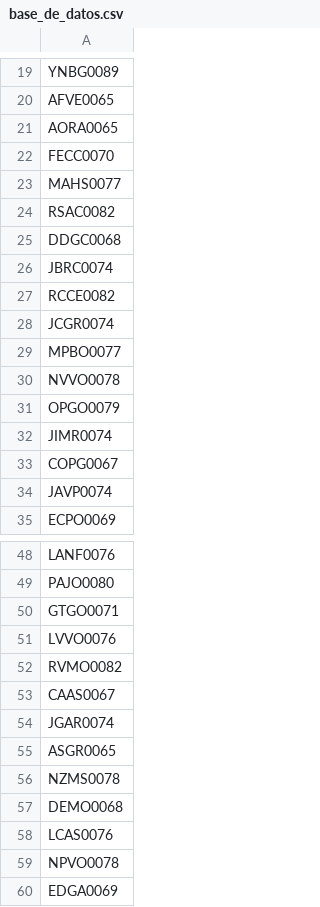
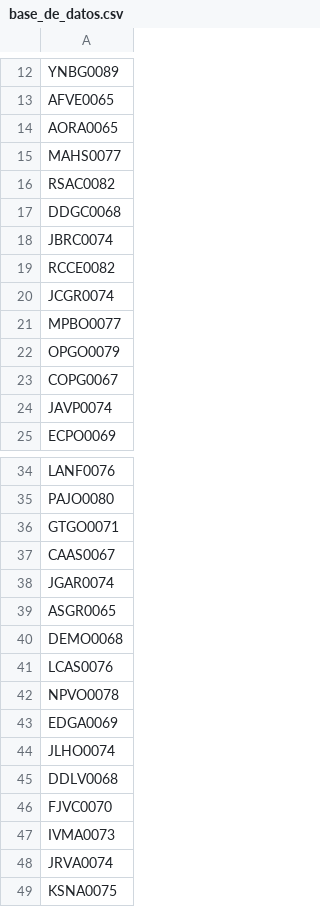
Before and after one commit to AdminC3A/QRElemento-Acceso, a CSV file: data/base_de_datos.csv, drawn as a sheet; only a part is shown, gaps mark what is left out; the shorter side is filled out with more unchanged rows; the diff covers the shown part only.

```diff
--- a/data/base_de_datos.csv
+++ b/data/base_de_datos.csv
@@ -21,3 +14,2 @@ AFVE0065
 AORA0065
-FECC0070
 MAHS0077
@@ -29,5 +21,3 @@ JCGR0074
 MPBO0077
-NVVO0078
 OPGO0079
-JIMR0074
 COPG0067
@@ -50,4 +36,2 @@ PAJO0080
 GTGO0071
-LVVO0076
-RVMO0082
 CAAS0067
@@ -55,3 +39,2 @@ JGAR0074
 ASGR0065
-NZMS0078
 DEMO0068
```
Also changed, not shown: 1 added row and 26 removed rows elsewhere in this file.
